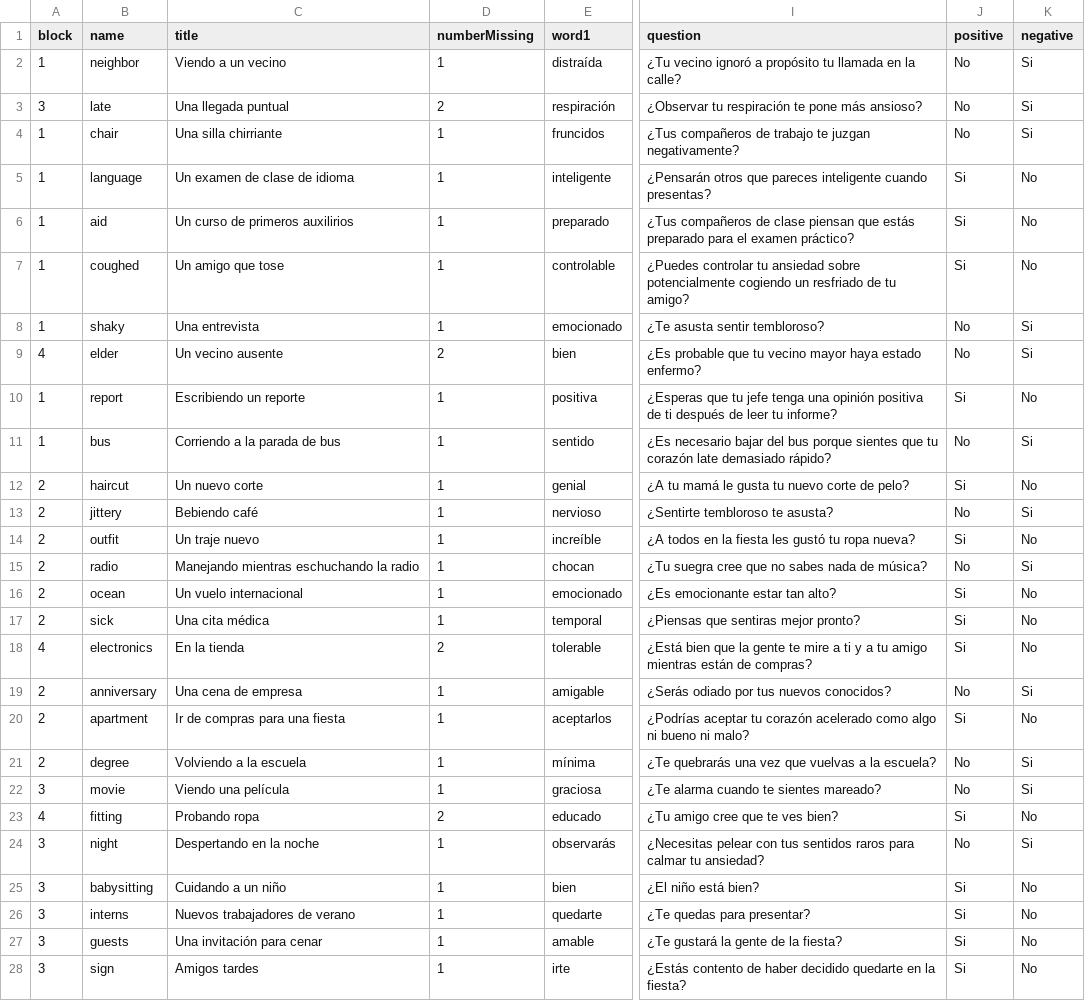
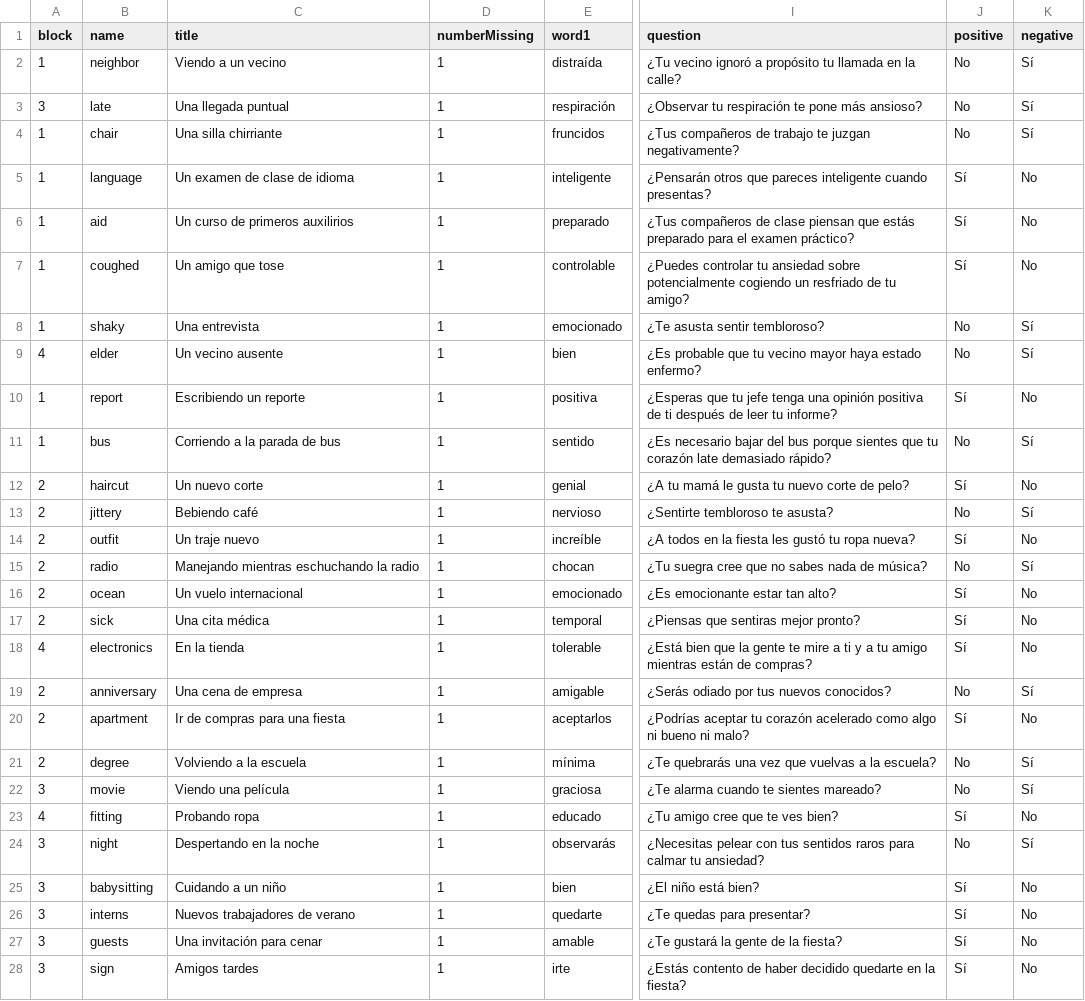
Before and after one commit to emilyleventhal/MT-Angular, a CSV file: src/assets/csv/firstSession.csv, drawn as a sheet; only a part is shown, gaps mark what is left out; the diff covers the shown part only; the diff names each change by its address in the sheet, - before the commit and + after, or states it on an @@ line.

Commit message:
Translate text I missed in the first pass

```diff
--- a/src/assets/csv/firstSession.csv
+++ b/src/assets/csv/firstSession.csv
-K2:K4 (negative): Si
+K2:K4 (negative): Sí
-D3 (numberMissing): 2
+D3 (numberMissing): 1
-J5:J7 (positive): Si
+J5:J7 (positive): Sí
-K8:K9 (negative): Si
+K8:K9 (negative): Sí
-D9 (numberMissing): 2
+D9 (numberMissing): 1
-J10 (positive): Si
+J10 (positive): Sí
-K11 (negative): Si
+K11 (negative): Sí
-J12 (positive): Si
+J12 (positive): Sí
-K13 (negative): Si
+K13 (negative): Sí
-J14 (positive): Si
+J14 (positive): Sí
-K15 (negative): Si
+K15 (negative): Sí
-J16:J18 (positive): Si
+J16:J18 (positive): Sí
-D18 (numberMissing): 2
+D18 (numberMissing): 1
-K19 (negative): Si
+K19 (negative): Sí
-J20 (positive): Si
+J20 (positive): Sí
-K21:K22 (negative): Si
+K21:K22 (negative): Sí
-D23 (numberMissing): 2
+D23 (numberMissing): 1
-J23 (positive): Si
+J23 (positive): Sí
-K24 (negative): Si
+K24 (negative): Sí
-J25:J28 (positive): Si
+J25:J28 (positive): Sí
```
Also changed, not shown: 14 edited cells elsewhere in this file, src/assets/csv/secondSession.csv, 9 other files.
